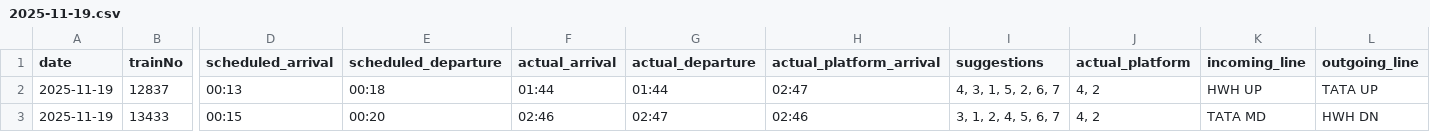
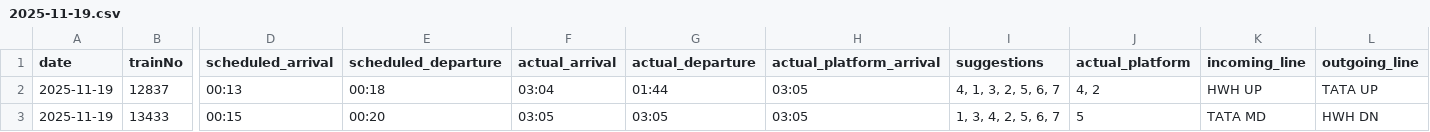
Before and after one commit to Prianshgangrade/Railway, a CSV file: api/index/reports/2025-11-19.csv, drawn as a sheet; only a part is shown, gaps mark what is left out; the diff names each change by its address in the sheet, - before the commit and + after, or states it on an @@ line.

```diff
--- a/api/index/reports/2025-11-19.csv
+++ b/api/index/reports/2025-11-19.csv
-F2 (actual_arrival): 01:44
+F2 (actual_arrival): 03:04
-H2 (actual_platform_arrival): 02:47
+H2 (actual_platform_arrival): 03:05
-I2 (suggestions): 4, 3, 1, 5, 2, 6, 7
+I2 (suggestions): 4, 1, 3, 2, 5, 6, 7
-F3 (actual_arrival): 02:46
+F3 (actual_arrival): 03:05
-G3 (actual_departure): 02:47
+G3 (actual_departure): 03:05
-H3 (actual_platform_arrival): 02:46
+H3 (actual_platform_arrival): 03:05
-I3 (suggestions): 3, 1, 2, 4, 5, 6, 7
+I3 (suggestions): 1, 3, 4, 2, 5, 6, 7
-J3 (actual_platform): 4, 2
+J3 (actual_platform): 5
```
Also changed, not shown: 5 other files.
